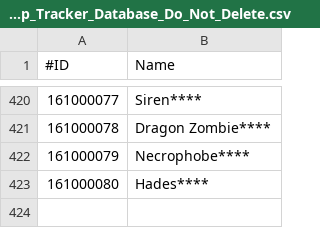
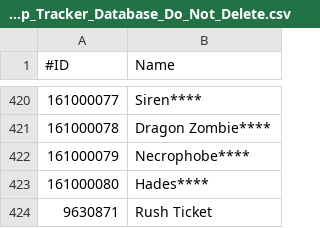
Before and after one commit to BaconCatBug/FFRK-Drop-Tracker, a CSV file: 0-FFRK_Drop_Tracker_Database_Do_Not_Delete.csv, drawn as a sheet; only a part is shown, gaps mark what is left out.

Commit message:
Update 0-FFRK_Drop_Tracker_Database_Do_Not_Delete.csv

```diff
--- a/0-FFRK_Drop_Tracker_Database_Do_Not_Delete.csv
+++ b/0-FFRK_Drop_Tracker_Database_Do_Not_Delete.csv
@@ -423 +423,2 @@
 161000080,Hades****
+9630871,Rush Ticket
```
